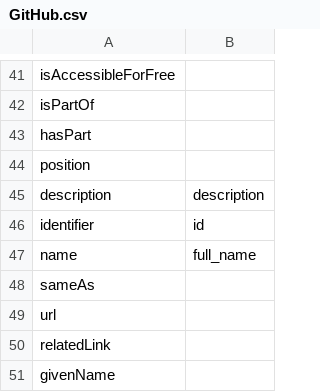
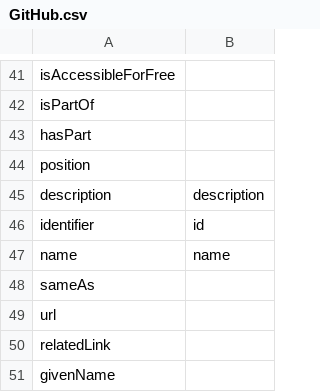
Before and after one commit to codemeta/codemeta, a CSV file: crosswalks/GitHub.csv, drawn as a sheet; only a part is shown, gaps mark what is left out.

Commit message:
Map name to the GitHub API's name, not full_name
full_name is owner/repo; name is the repository name alone, which is
what CodeMeta name means.

Fixes #374

```diff
--- a/crosswalks/GitHub.csv
+++ b/crosswalks/GitHub.csv
@@ -46,3 +46,3 @@ description,description
 identifier,id
-name,full_name
+name,name
 sameAs,
```
